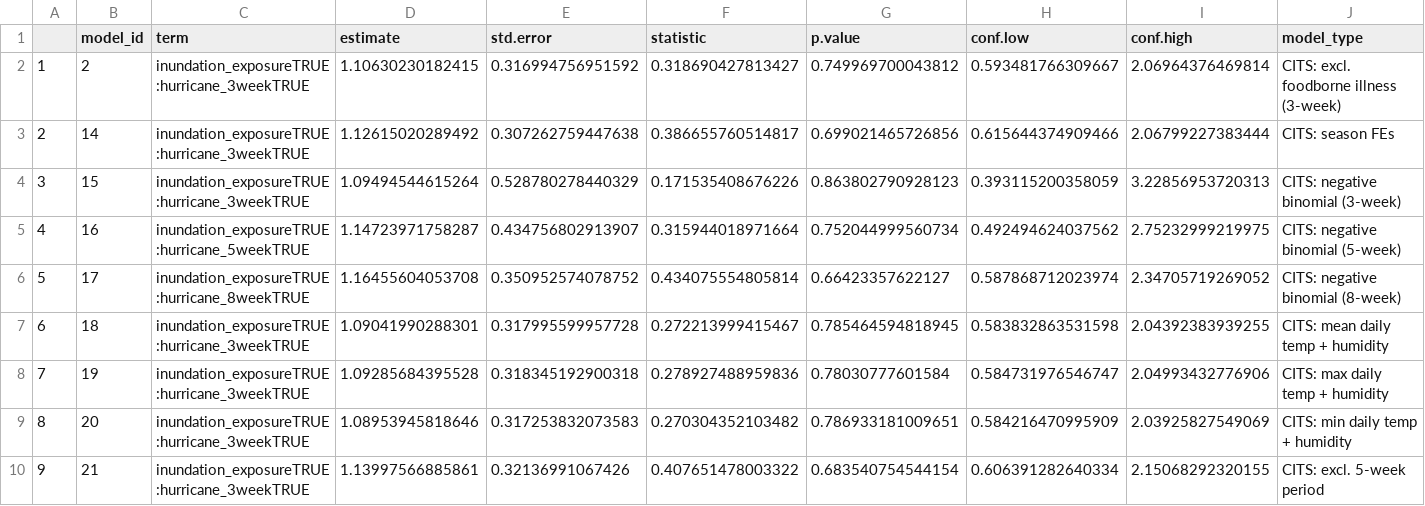
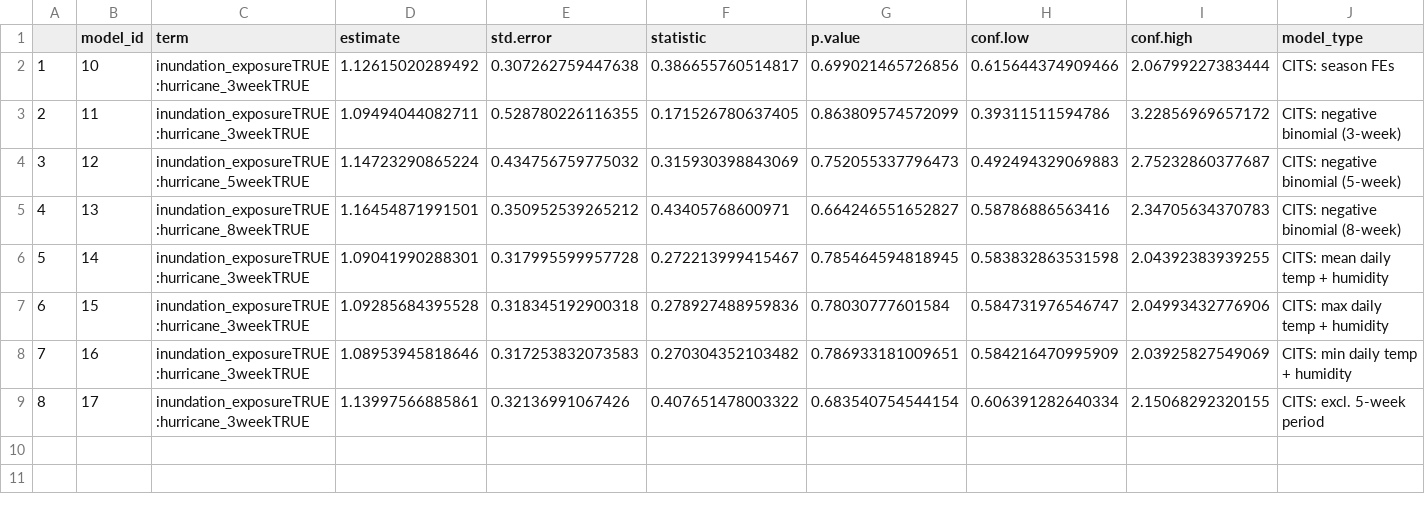
Before and after one commit to water-health-opportunity-lab/hurricane-AGI, a CSV file: tables/sensitivity_model_results.csv, drawn as a sheet; only a part is shown; removed rows and columns are numbered as before the commit, all else as after; rows hold the shown columns only; the diff names each change by its address in the sheet, - before the commit and + after, or states it on an @@ line.

```diff
--- a/tables/sensitivity_model_results.csv
+++ b/tables/sensitivity_model_results.csv
-row 2: 1 | 2 | inundation_exposureTRUE:hurricane_3weekTRUE | 1.10630230182415 | 0.316994756951592 | 0.318690427813427 | 0.749969700043812 | 0.593481766309667 | 2.06964376469814 | CITS: excl. foodborne illness (3-week)
@@ column A renumbered from row 2 down @@
-B2 (model_id): 14
+B2 (model_id): 10
-row 4: 3 | 15 | inundation_exposureTRUE:hurricane_3weekTRUE | 1.09494544615264 | 0.528780278440329 | 0.171535408676226 | 0.863802790928123 | 0.393115200358059 | 3.22856953720313 | CITS: negative binomial (3-week)
-row 5: 4 | 16 | inundation_exposureTRUE:hurricane_5weekTRUE | 1.14723971758287 | 0.434756802913907 | 0.315944018971664 | 0.752044999560734 | 0.492494624037562 | 2.75232999219975 | CITS: negative binomial (5-week)
-row 6: 5 | 17 | inundation_exposureTRUE:hurricane_8weekTRUE | 1.16455604053708 | 0.350952574078752 | 0.434075554805814 | 0.66423357622127 | 0.587868712023974 | 2.34705719269052 | CITS: negative binomial (8-week)
+row 3: 2 | 11 | inundation_exposureTRUE:hurricane_3weekTRUE | 1.09494044082711 | 0.528780226116355 | 0.171526780637405 | 0.863809574572099 | 0.39311511594786 | 3.22856969657172 | CITS: negative binomial (3-week)
+row 4: 3 | 12 | inundation_exposureTRUE:hurricane_5weekTRUE | 1.14723290865224 | 0.434756759775032 | 0.315930398843069 | 0.752055337796473 | 0.492494329069883 | 2.75232860377687 | CITS: negative binomial (5-week)
+row 5: 4 | 13 | inundation_exposureTRUE:hurricane_8weekTRUE | 1.16454871991501 | 0.350952539265212 | 0.43405768600971 | 0.664246551652827 | 0.58786886563416 | 2.34705634370783 | CITS: negative binomial (8-week)
-B6 (model_id): 18
+B6 (model_id): 14
-B7 (model_id): 19
+B7 (model_id): 15
-B8 (model_id): 20
+B8 (model_id): 16
-B9 (model_id): 21
+B9 (model_id): 17
```
Also changed, not shown: tables/PW_group_model_results.csv, tables/imputation_results.csv, 15 other files.
